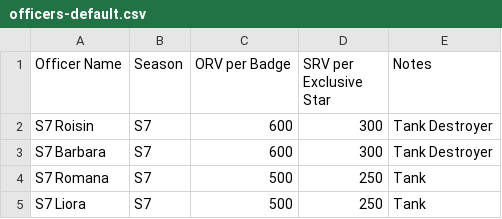
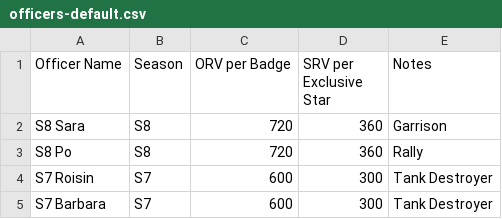
Before and after one commit to rogerangliss-byte/KoW-Companion--Multilingual-Test, a CSV file: officers-default.csv, drawn as a sheet; only a part is shown; the shorter side is filled out with more unchanged rows.

Commit message:
Test: sync S8 Officer data and dynamic forecast (officers-default.csv)

```diff
--- a/officers-default.csv
+++ b/officers-default.csv
@@ -1,2 +1,4 @@
 Officer Name,Season,ORV per Badge,SRV per Exclusive Star,Notes
+S8 Sara,S8,720,360,Garrison
+S8 Po,S8,720,360,Rally
 S7 Roisin,S7,600,300,Tank Destroyer
```
